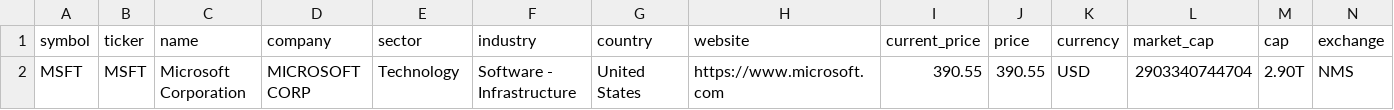
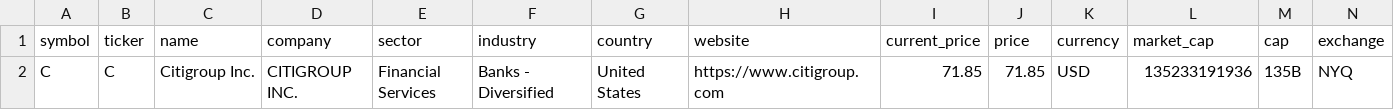
Before and after one commit to weirdapps/etorotrade, a CSV file: yahoofinance/output/manual.csv, drawn as a sheet; only a part is shown; removed rows and columns are numbered as before the commit, all else as after; rows hold the shown columns only; the diff names each change by its address in the sheet, - before the commit and + after, or states it on an @@ line.

```diff
--- a/yahoofinance/output/manual.csv
+++ b/yahoofinance/output/manual.csv
-row 2: MSFT | MSFT | Microsoft Corporation | MICROSOFT CORP | Technology | Software - Infrastructure | United States | https://www.microsoft.com | 390.55 | 390.55 | USD | 2903340744704 | 2.90T | NMS
+row 2: C | C | Citigroup Inc. | CITIGROUP INC. | Financial Services | Banks - Diversified | United States | https://www.citigroup.com | 71.85 | 71.85 | USD | 135233191936 | 135B | NYQ
```
Also changed, not shown: 14 other files.
